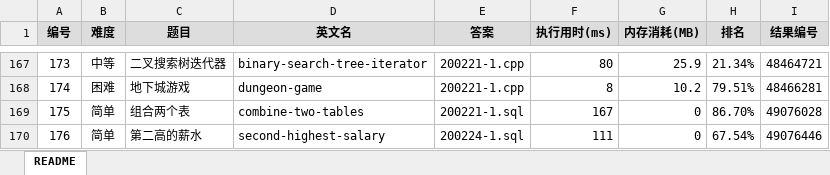
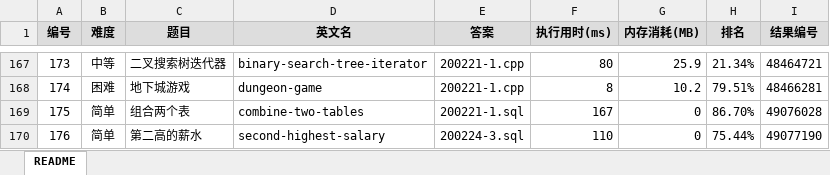
Before and after one commit to yanlinlin82/leetcode, an Excel workbook: results.xlsx, sheet README, drawn as a sheet; only a part is shown, gaps mark what is left out; values as stored, in another font and other column widths than the file's, no borders; the diff names each change by its address in the sheet, - before the commit and + after, or states it on an @@ line.

```diff
--- a/results.xlsx (sheet README)
+++ b/results.xlsx (sheet README)
-E170 (答案): 200224-1.sql
+E170 (答案): 200224-3.sql
-F170 (执行用时(ms)): 111
+F170 (执行用时(ms)): 110
-H170 (排名): 67.54%
+H170 (排名): 75.44%
-I170 (结果编号): 49076446
+I170 (结果编号): 49077190
```
Also changed, not shown: 4 other files.
